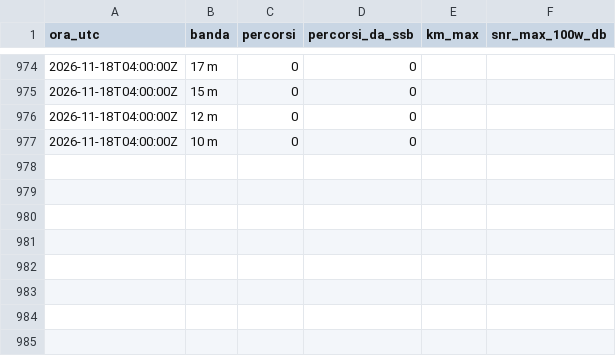
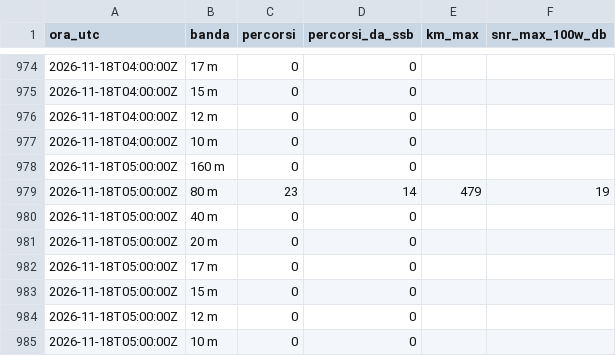
Before and after one commit to altolazio/propagazione_HF, a CSV file: 2026-11/wspr_ore.csv, drawn as a sheet; only a part is shown, gaps mark what is left out; the diff names each change by its address in the sheet, - before the commit and + after, or states it on an @@ line.

```diff
--- a/2026-11/wspr_ore.csv
+++ b/2026-11/wspr_ore.csv
+row 978: 2026-11-18T05:00:00Z | 160 m | 0 | 0
+row 979: 2026-11-18T05:00:00Z | 80 m | 23 | 14 | 479 | 19
+row 980: 2026-11-18T05:00:00Z | 40 m | 0 | 0
+row 981: 2026-11-18T05:00:00Z | 20 m | 0 | 0
+row 982: 2026-11-18T05:00:00Z | 17 m | 0 | 0
+row 983: 2026-11-18T05:00:00Z | 15 m | 0 | 0
+row 984: 2026-11-18T05:00:00Z | 12 m | 0 | 0
+row 985: 2026-11-18T05:00:00Z | 10 m | 0 | 0
```
Also changed, not shown: 2026-11/bande.csv, 2026-11/cluster_spot.csv, 5 other files.
